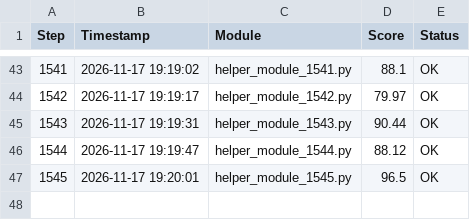
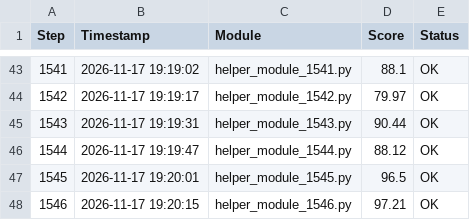
Before and after one commit to Young-barbie/code-snippets, a CSV file: data_report.csv, drawn as a sheet; only a part is shown, gaps mark what is left out.

Commit message:
chore(data): log step 1546 in data_report.csv

```diff
--- a/data_report.csv
+++ b/data_report.csv
@@ -47 +47,2 @@ Step,Timestamp,Module,Score,Status
 1545,2026-11-17 19:20:01,helper_module_1545.py,96.5,OK
+1546,2026-11-17 19:20:15,helper_module_1546.py,97.21,OK
```
